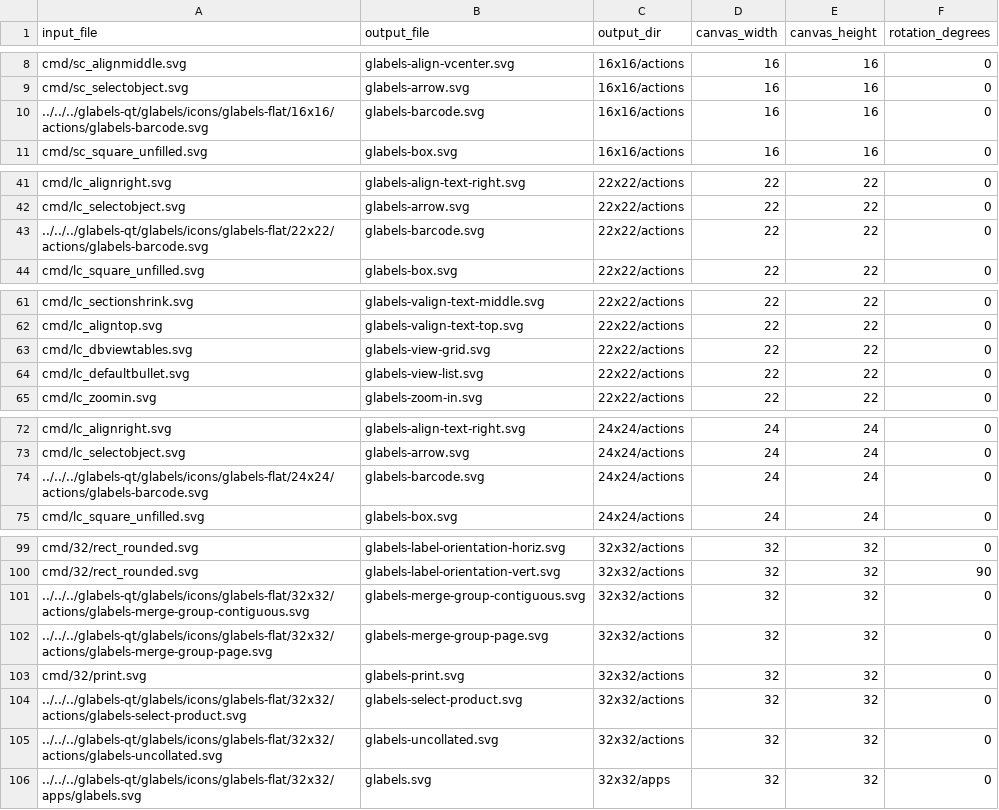
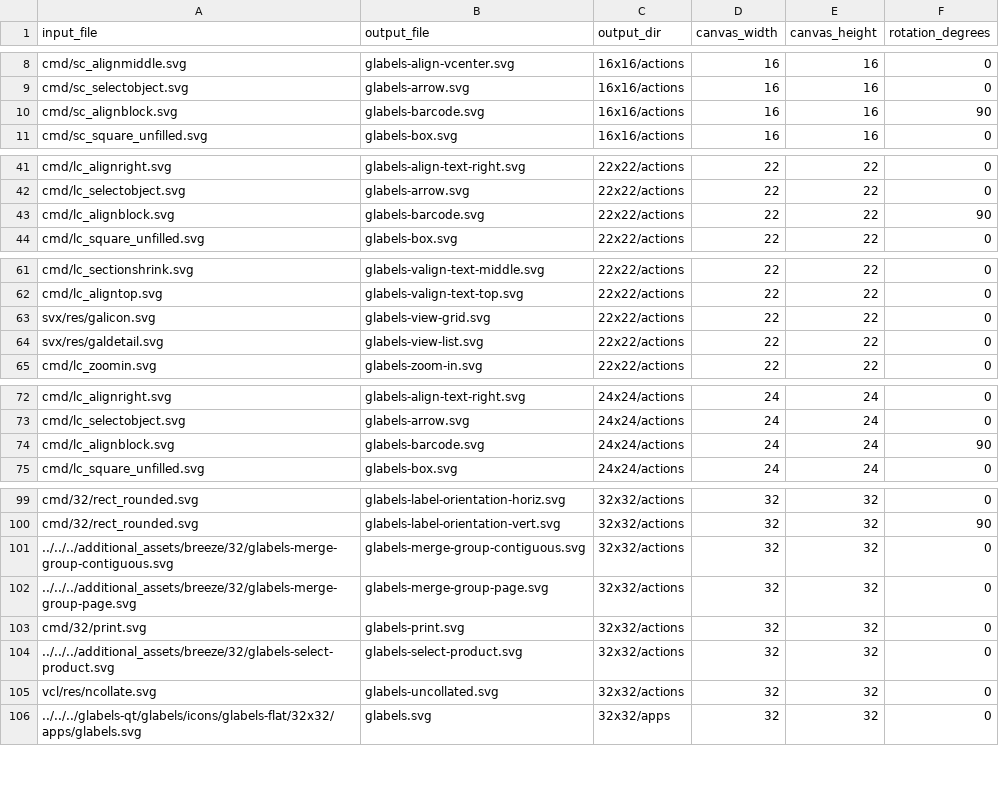
Before and after one commit to alextrical/LibreOffice-themes-to-glabels-qt, a CSV file: libreoffice_icon_table_colibre.csv, drawn as a sheet; only a part is shown, gaps mark what is left out; the diff covers the shown part only.

Commit message:
Add additional icons from base theme Start creating missing icons

```diff
--- a/libreoffice_icon_table_colibre.csv
+++ b/libreoffice_icon_table_colibre.csv
@@ -9,3 +9,3 @@ cmd/sc_alignmiddle.svg,glabels-align-vcenter.svg,16x16/actions,16,16,0
 cmd/sc_selectobject.svg,glabels-arrow.svg,16x16/actions,16,16,0
-../../../glabels-qt/glabels/icons/glabels-flat/16x16/actions/glabels-barcode.svg,glabels-barcode.svg,16x16/actions,16,16,0
+cmd/sc_alignblock.svg,glabels-barcode.svg,16x16/actions,16,16,90
 cmd/sc_square_unfilled.svg,glabels-box.svg,16x16/actions,16,16,0
@@ -42,3 +42,3 @@ cmd/lc_alignright.svg,glabels-align-text-right.svg,22x22/actions,22,22,0
 cmd/lc_selectobject.svg,glabels-arrow.svg,22x22/actions,22,22,0
-../../../glabels-qt/glabels/icons/glabels-flat/22x22/actions/glabels-barcode.svg,glabels-barcode.svg,22x22/actions,22,22,0
+cmd/lc_alignblock.svg,glabels-barcode.svg,22x22/actions,22,22,90
 cmd/lc_square_unfilled.svg,glabels-box.svg,22x22/actions,22,22,0
@@ -62,4 +62,4 @@ cmd/lc_sectionshrink.svg,glabels-valign-text-middle.svg,22x22/actions,22,22,0
 cmd/lc_aligntop.svg,glabels-valign-text-top.svg,22x22/actions,22,22,0
-cmd/lc_dbviewtables.svg,glabels-view-grid.svg,22x22/actions,22,22,0
-cmd/lc_defaultbullet.svg,glabels-view-list.svg,22x22/actions,22,22,0
+svx/res/galicon.svg,glabels-view-grid.svg,22x22/actions,22,22,0
+svx/res/galdetail.svg,glabels-view-list.svg,22x22/actions,22,22,0
 cmd/lc_zoomin.svg,glabels-zoom-in.svg,22x22/actions,22,22,0
@@ -73,3 +73,3 @@ cmd/lc_alignright.svg,glabels-align-text-right.svg,24x24/actions,24,24,0
 cmd/lc_selectobject.svg,glabels-arrow.svg,24x24/actions,24,24,0
-../../../glabels-qt/glabels/icons/glabels-flat/24x24/actions/glabels-barcode.svg,glabels-barcode.svg,24x24/actions,24,24,0
+cmd/lc_alignblock.svg,glabels-barcode.svg,24x24/actions,24,24,90
 cmd/lc_square_unfilled.svg,glabels-box.svg,24x24/actions,24,24,0
@@ -100,7 +100,7 @@ cmd/32/rect_rounded.svg,glabels-label-orientation-horiz.svg,32x32/actions,32,32,
 cmd/32/rect_rounded.svg,glabels-label-orientation-vert.svg,32x32/actions,32,32,90
-../../../glabels-qt/glabels/icons/glabels-flat/32x32/actions/glabels-merge-group-contiguous.svg,glabels-merge-group-contiguous.svg,32x32/actions,32,32,0
-../../../glabels-qt/glabels/icons/glabels-flat/32x32/actions/glabels-merge-group-page.svg,glabels-merge-group-page.svg,32x32/actions,32,32,0
+../../../additional_assets/breeze/32/glabels-merge-group-contiguous.svg,glabels-merge-group-contiguous.svg,32x32/actions,32,32,0
+../../../additional_assets/breeze/32/glabels-merge-group-page.svg,glabels-merge-group-page.svg,32x32/actions,32,32,0
 cmd/32/print.svg,glabels-print.svg,32x32/actions,32,32,0
-../../../glabels-qt/glabels/icons/glabels-flat/32x32/actions/glabels-select-product.svg,glabels-select-product.svg,32x32/actions,32,32,0
-../../../glabels-qt/glabels/icons/glabels-flat/32x32/actions/glabels-uncollated.svg,glabels-uncollated.svg,32x32/actions,32,32,0
+../../../additional_assets/breeze/32/glabels-select-product.svg,glabels-select-product.svg,32x32/actions,32,32,0
+vcl/res/ncollate.svg,glabels-uncollated.svg,32x32/actions,32,32,0
 ../../../glabels-qt/glabels/icons/glabels-flat/32x32/apps/glabels.svg,glabels.svg,32x32/apps,32,32,0
```
Also changed, not shown: 1 edited cell elsewhere in this file, libreoffice_icon_table_breeze.csv, libreoffice_icon_table_elementary.csv, 48 other files.
